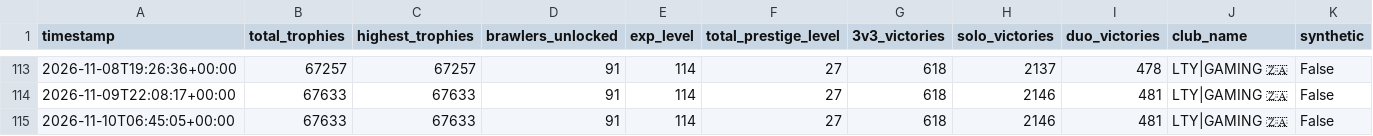
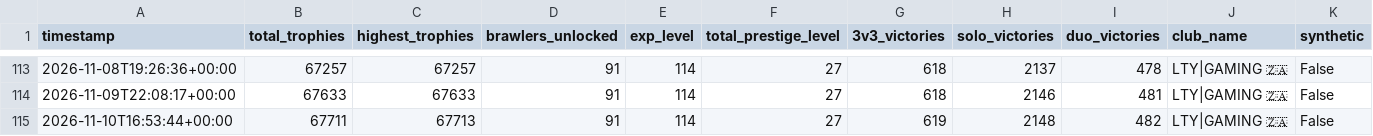
Before and after one commit to DanielCharles11599/Personal-Projects, a CSV file: Brawl Stars Tracker/brawl_history.csv, drawn as a sheet; only a part is shown, gaps mark what is left out.

```diff
--- a/Brawl Stars Tracker/brawl_history.csv
+++ b/Brawl Stars Tracker/brawl_history.csv
@@ -114,2 +114,2 @@ timestamp,total_trophies,highest_trophies,brawlers_unlocked,exp_level,total_pres
 2026-11-09T22:08:17+00:00,67633,67633,91,114,27,618,2146,481,LTY|GAMING 🇿🇦,False
-2026-11-10T06:45:05+00:00,67633,67633,91,114,27,618,2146,481,LTY|GAMING 🇿🇦,False
+2026-11-10T16:53:44+00:00,67711,67713,91,114,27,619,2148,482,LTY|GAMING 🇿🇦,False
```
Also changed, not shown: Brawl Stars Tracker/battle_log.csv, Brawl Stars Tracker/brawler_history.csv, 3 other files.
